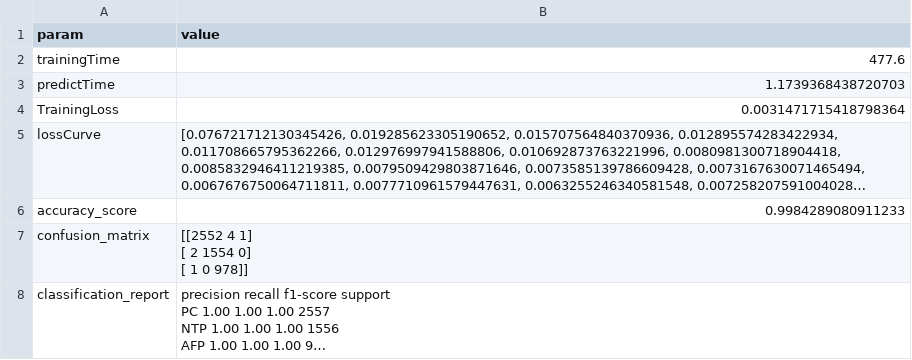
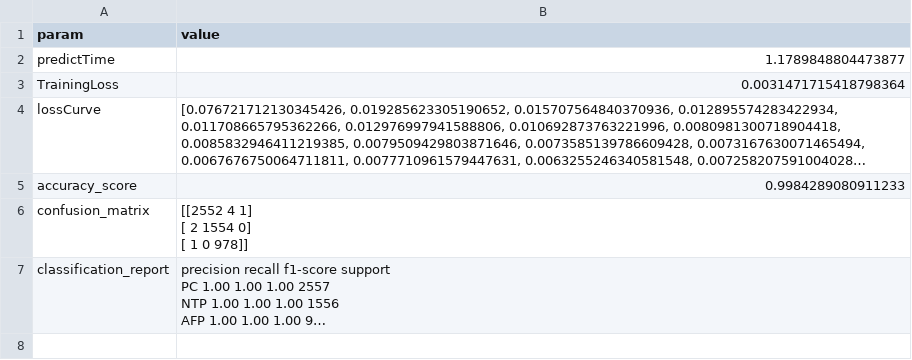
Before and after one commit to ppeiris/kepler, a CSV file: data/tce_computed/v2/pred/solver_accurate/predictmetrics_v2.csv, drawn as a sheet; long unchanged cells end in ….

Commit message:
some training runs

```diff
--- a/data/tce_computed/v2/pred/solver_accurate/predictmetrics_v2.csv
+++ b/data/tce_computed/v2/pred/solver_accurate/predictmetrics_v2.csv
@@ -1,4 +1,3 @@
 param,value
-trainingTime,477.6
-predictTime,1.1739368438720703
+predictTime,1.1789848804473877
 TrainingLoss,0.0031471715418798364
```
Also changed, not shown: 10 other files.
